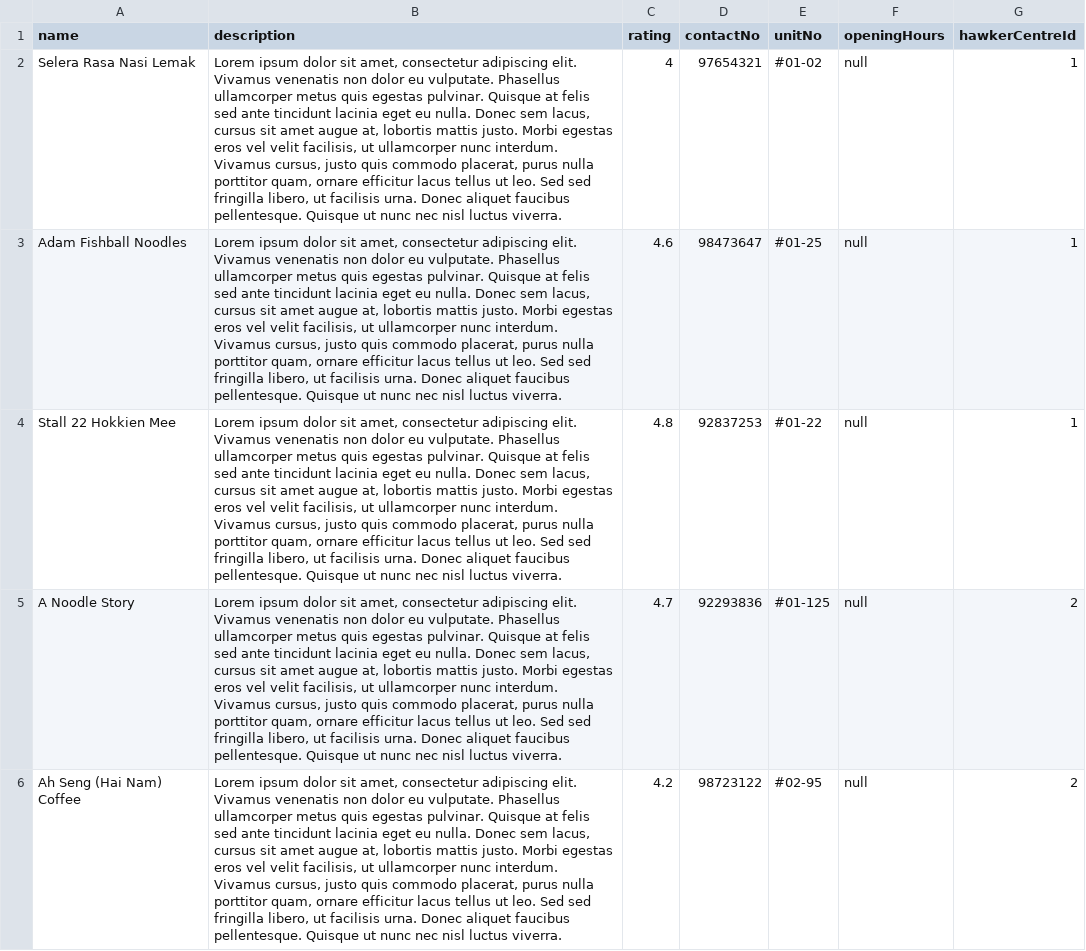
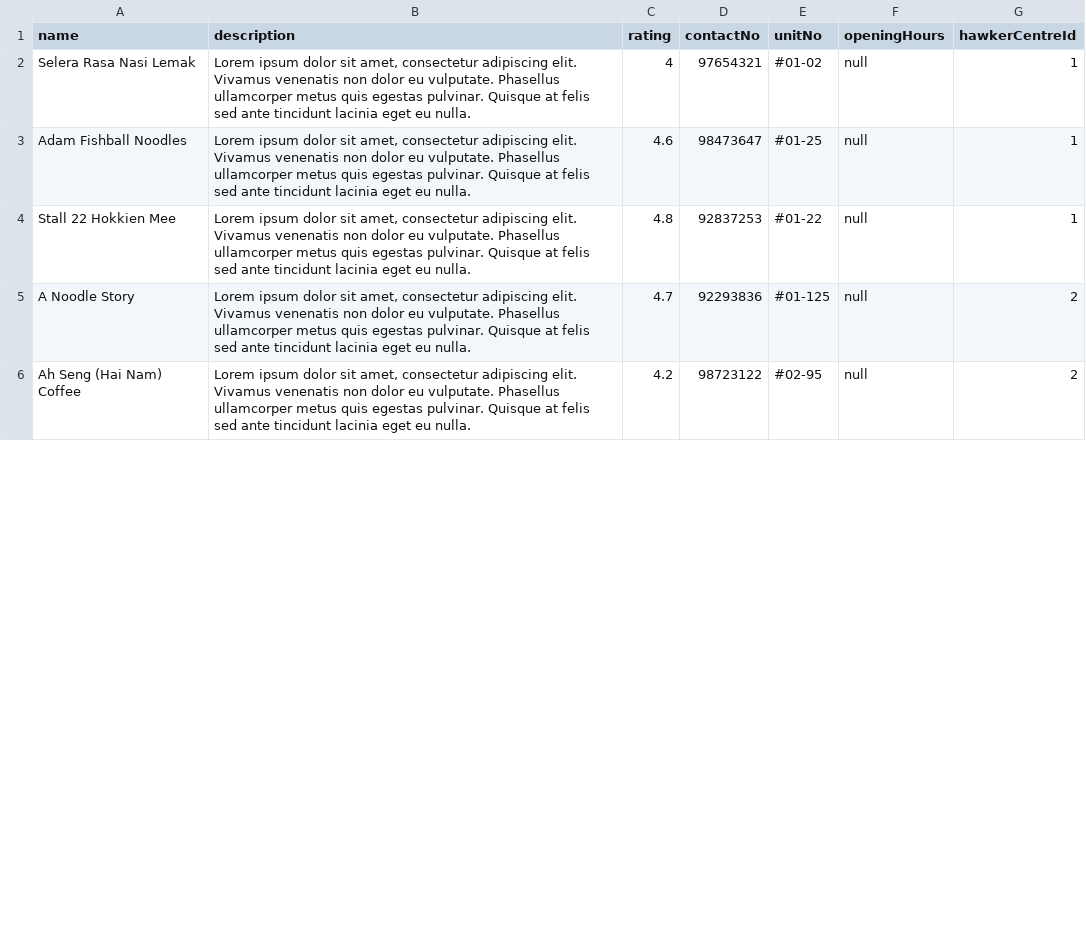
Before and after one commit to DigitalKampong/dk-api, a CSV file: src/db/seeds/Stalls.csv, drawn as a sheet; only a part is shown; the diff covers the shown part only; the diff names each change by its address in the sheet, - before the commit and + after, or states it on an @@ line.

```diff
--- a/src/db/seeds/Stalls.csv
+++ b/src/db/seeds/Stalls.csv
-B2:B6 (description): …eu nulla. Donec sem lacus, cursus sit amet augue at, lobortis mattis justo. Morbi egestas eros vel velit facilisis, ut ullamcorper nunc interdum. Vivamus cursus, justo quis commodo placerat, purus nulla porttitor quam, ornare efficitur lacus tellus ut leo. Sed sed fringilla libero, ut facilisis urna. Donec aliquet faucibus pellentesque. Quisque ut nunc nec nisl luctus viverra.
+B2:B6 (description): …eu nulla.
```
Also changed, not shown: 4 edited cells elsewhere in this file, src/db/seeds/Reviews.csv.
